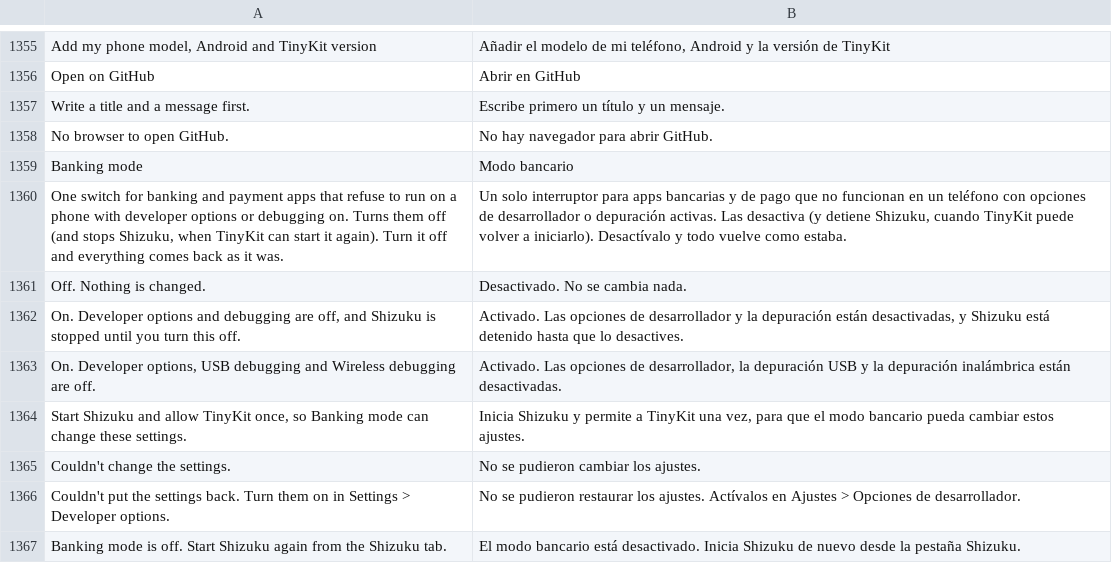
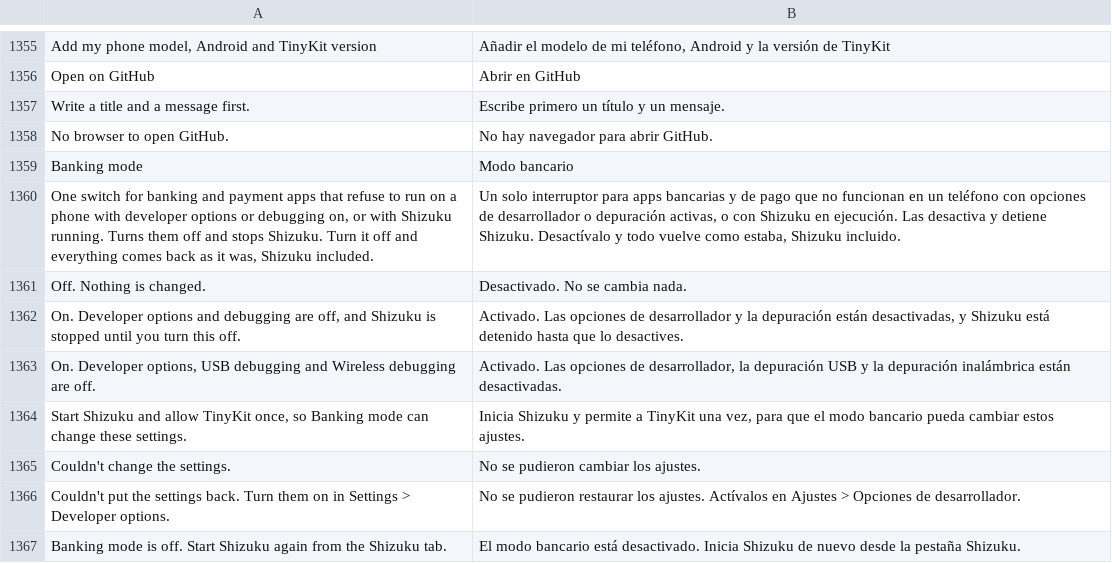
Before and after one commit to Order52/tinykit, a TSV file: app/src/main/assets/i18n/es.tsv, drawn as a sheet; only a part is shown, gaps mark what is left out.

```diff
--- a/app/src/main/assets/i18n/es.tsv
+++ b/app/src/main/assets/i18n/es.tsv
@@ -1359,3 +1359,3 @@ No browser to open GitHub.	No hay navegador para abrir GitHub.
 Banking mode	Modo bancario
-One switch for banking and payment apps that refuse to run on a phone with developer options or debugging on. Turns them off (and stops Shizuku, when TinyKit can start it again). Turn it off and everything comes back as it was.	Un solo interruptor para apps bancarias y de pago que no funcionan en un teléfono con opciones de desarrollador o depuración activas. Las desactiva (y detiene Shizuku, cuando TinyKit puede volver a iniciarlo). Desactívalo y todo vuelve como estaba.
+One switch for banking and payment apps that refuse to run on a phone with developer options or debugging on, or with Shizuku running. Turns them off and stops Shizuku. Turn it off and everything comes back as it was, Shizuku included.	Un solo interruptor para apps bancarias y de pago que no funcionan en un teléfono con opciones de desarrollador o depuración activas, o con Shizuku en ejecución. Las desactiva y detiene Shizuku. Desactívalo y todo vuelve como estaba, Shizuku incluido.
 Off. Nothing is changed.	Desactivado. No se cambia nada.
```
Also changed, not shown: app/src/main/assets/i18n/ru.tsv, 11 other files.
